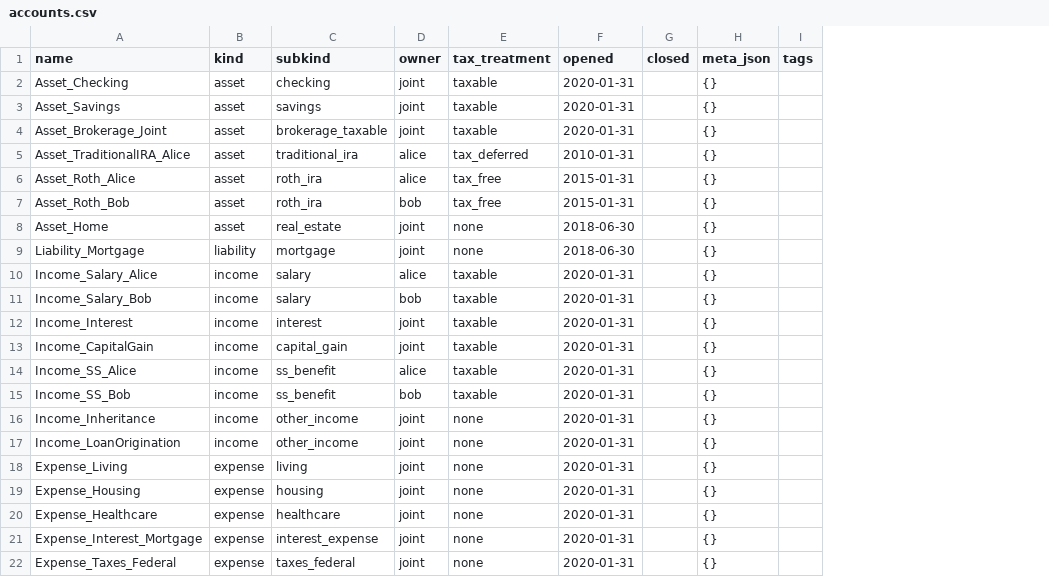
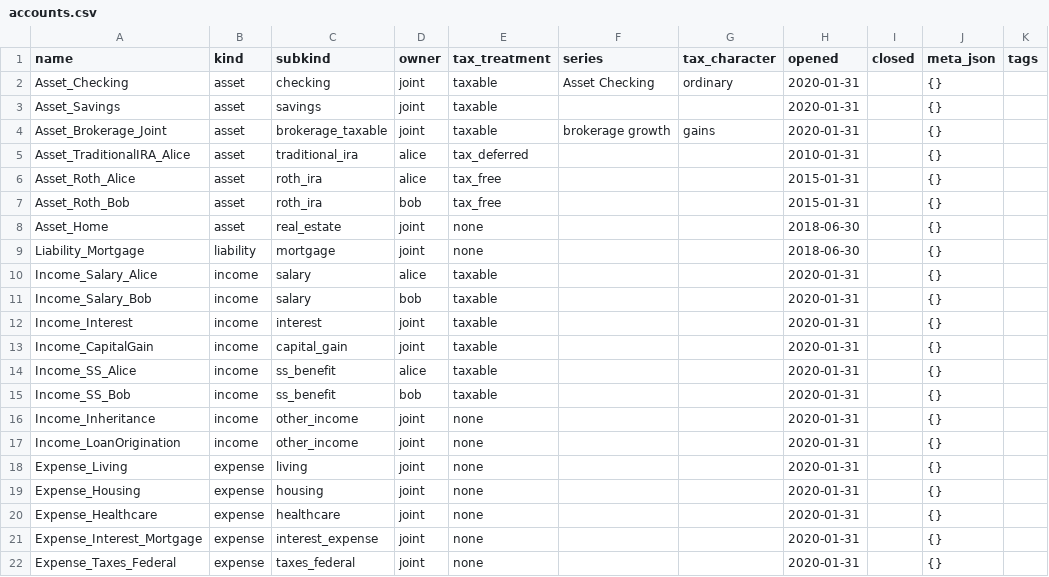
Before and after one commit to BobKerns/analysis, a CSV file: prototype_data/scenarios/retire_alice/accounts.csv, drawn as a sheet; the diff names each change by its address in the sheet, - before the commit and + after, or states it on an @@ line.

Commit message:
Enhance account growth handling by synthesizing rules and income accounts based on series and tax character

```diff
--- a/prototype_data/scenarios/retire_alice/accounts.csv
+++ b/prototype_data/scenarios/retire_alice/accounts.csv
+column F (series), rows 2-4: Asset Checking |  | brokerage growth
+column G (tax_character), rows 2-4: ordinary |  | gains
```
Also changed, not shown: prototype_data/scenarios/retire_alice/scheduled.csv, 9 other files.
